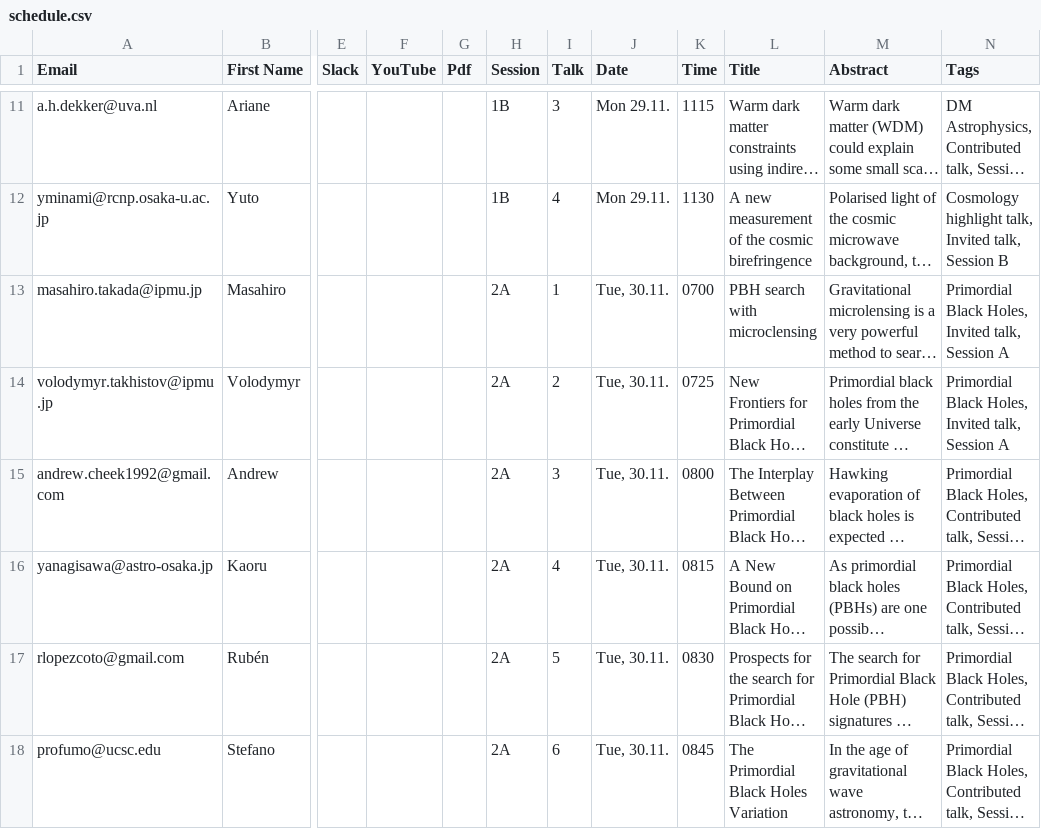
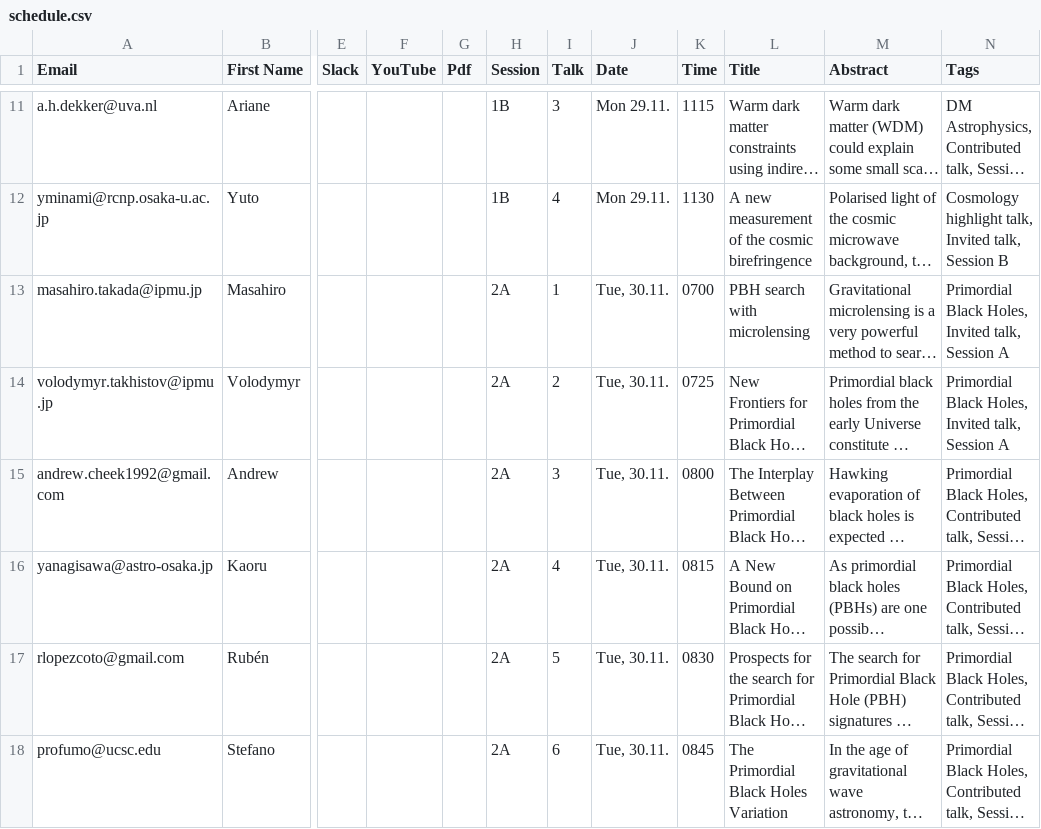
Before and after one commit to moritzhuetten/sazerac_template, a CSV file: data/schedule.csv, drawn as a sheet; only a part is shown, gaps mark what is left out; long unchanged cells end in …; the diff names each change by its address in the sheet, - before the commit and + after, or states it on an @@ line.

```diff
--- a/data/schedule.csv
+++ b/data/schedule.csv
-L13 (Title): PBH search with microclensing
+L13 (Title): PBH search with microlensing
```
Also changed, not shown: 1 other file.
